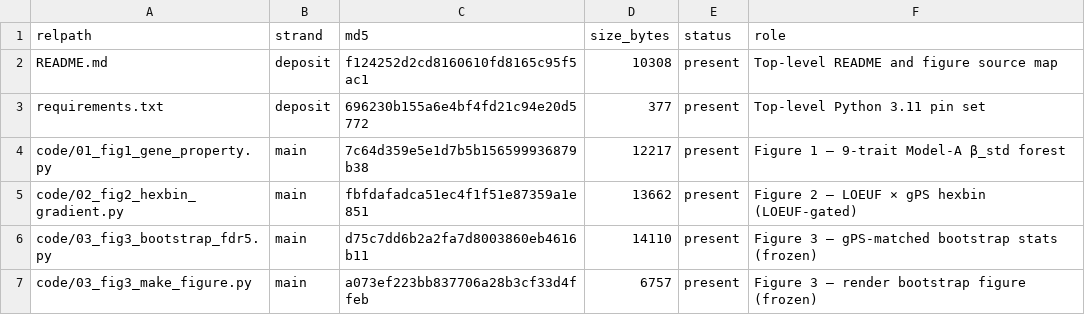
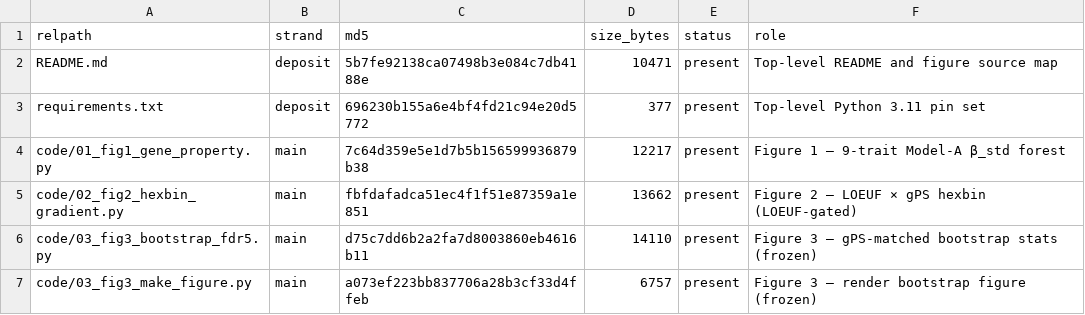
Before and after one commit to artemkakurishev/SCZ_pleiotropy_gPS, a TSV file: MANIFEST.tsv, drawn as a sheet; only a part is shown; the diff covers the shown part only.

Commit message:
Phase 2: gated recorder pass, realised gene-level gPS table, 8-bit TIFF audit
- run_analysis.py: additional run_block_null_rec pass (same seed), gated on
  byte-identity of sizes/means/pcts vs primary null (recorder_bit_identity
  check, HALT on drift); writes Table_realised_genelevel_gps.tsv in step 6;
  frozen comparison extended to 6 tables (byte-identity sha256 + 429/429
  per-cell tally for the realised table)
- plot_figure3.py: explicit 8-bit BitsPerSample check in TIFF audit
- data/figure3_ld/frozen/: add Table_realised_genelevel_gps.tsv (acceptance
  target) + SHA256SUMS entry
- docs/figure3_ld_methods.md: mirror matching-diagnostics/occupancy/filter
  audit section; reproduction result now six tables + recorder gate
- README.md: six recomputed tables (429/429 cells for realised table)
- comparison_report.md: 82 PASS / 0 FAIL
- .gitignore: exclude regenerable recomputed realised table
- MANIFEST.tsv: regenerated from working tree (also repairs two rows stale
  at d220ac3: inputs/EXTERNAL_INPUTS_README.md, metadata/inputs_manifest.tsv)

```diff
--- a/MANIFEST.tsv
+++ b/MANIFEST.tsv
@@ -1,3 +1,3 @@
 relpath	strand	md5	size_bytes	status	role
-README.md	deposit	f124252d2cd8160610fd8165c95f5ac1	10308	present	Top-level README and figure source map
+README.md	deposit	5b7fe92138ca07498b3e084c7db4188e	10471	present	Top-level README and figure source map
 requirements.txt	deposit	696230b155a6e4bf4fd21c94e20d5772	377	present	Top-level Python 3.11 pin set
```
Also changed, not shown: 1 added row and 23 edited cells elsewhere in this file, 13 other files.
